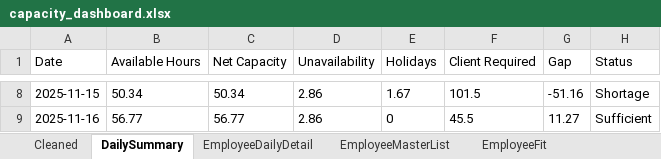
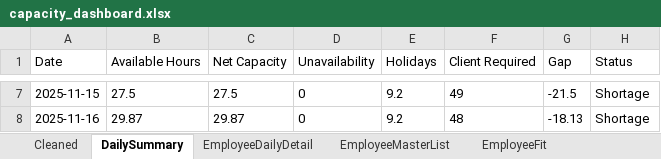
Before and after one commit to Mustansar-tech/CareCapacity, an Excel workbook: capacity_dashboard.xlsx, sheet DailySummary, drawn as a sheet; only a part is shown, gaps mark what is left out; values as stored, in another font and other column widths than the file's, no borders; addresses are those after the commit; the diff covers the shown part only; the diff names each change by its address in the sheet, - before the commit and + after, or states it on an @@ line.

```diff
--- a/capacity_dashboard.xlsx (sheet DailySummary)
+++ b/capacity_dashboard.xlsx (sheet DailySummary)
-B7 (Available Hours): 50.34
+B7 (Available Hours): 27.5
-C7 (Net Capacity): 50.34
+C7 (Net Capacity): 27.5
-D7:D8 (Unavailability): 2.86
+D7:D8 (Unavailability): 0
-E7 (Holidays): 1.67
+E7 (Holidays): 9.2
-F7 (Client Required): 101.5
+F7 (Client Required): 49
-G7 (Gap): -51.16
+G7 (Gap): -21.5
-B8 (Available Hours): 56.77
+B8 (Available Hours): 29.87
-C8 (Net Capacity): 56.77
+C8 (Net Capacity): 29.87
-E8 (Holidays): 0
+E8 (Holidays): 9.2
-F8 (Client Required): 45.5
+F8 (Client Required): 48
-G8 (Gap): 11.27
+G8 (Gap): -18.13
-H8 (Status): Sufficient
+H8 (Status): Shortage
```
Also changed, not shown: 1 removed row and 30 edited cells elsewhere in this sheet, sheet Cleaned, sheet EmployeeDailyDetail, sheet EmployeeMasterList, 1 other file.
